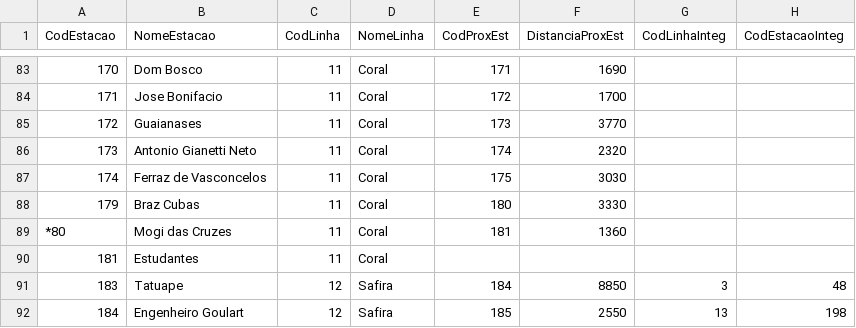
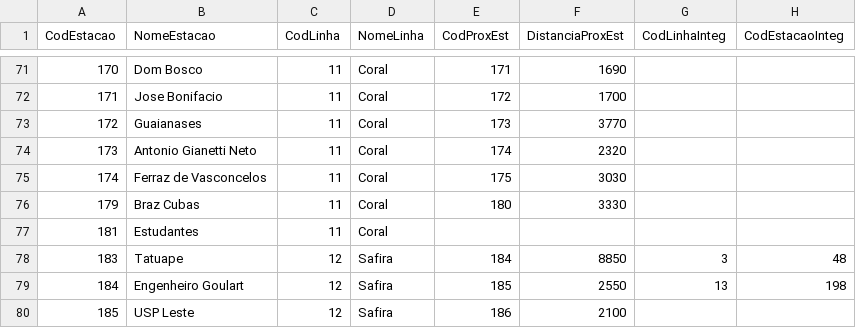
Before and after one commit to Float07/ed3-trab1, a CSV file: bins/estacao3.csv, drawn as a sheet; only a part is shown, gaps mark what is left out; the shorter side is filled out with more unchanged rows; the diff covers the shown part only; the diff names each change by its address in the sheet, - before the commit and + after, or states it on an @@ line.

```diff
--- a/bins/estacao3.csv
+++ b/bins/estacao3.csv
-row 89: *80 | Mogi das Cruzes | 11 | Coral | 181 | 1360
```
Also changed, not shown: 14 removed rows elsewhere in this file, bins/estacao4.csv, 1 other file.
